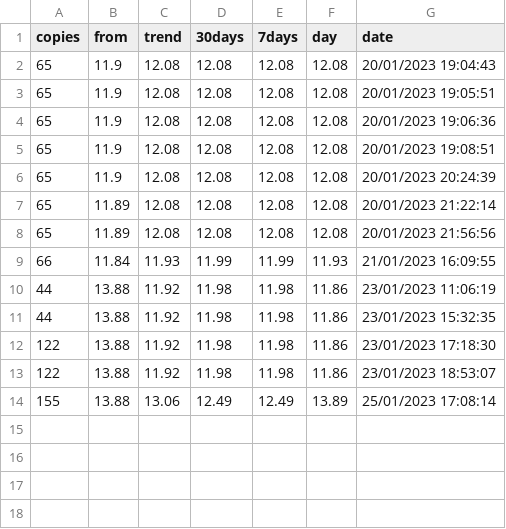
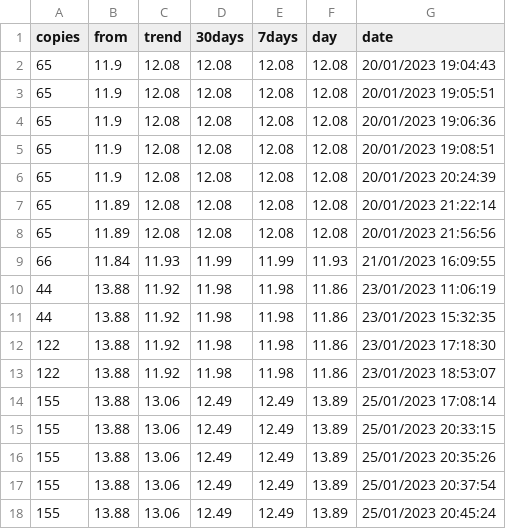
Before and after one commit to fjsaezm/cardStock, a CSV file: data/Tyrranax-Rex.csv, drawn as a sheet.

```diff
--- a/data/Tyrranax-Rex.csv
+++ b/data/Tyrranax-Rex.csv
@@ -14 +14,5 @@ copies,from,trend,30days,7days,day,date
 155,13.88,13.06,12.49,12.49,13.89,25/01/2023 17:08:14
+155,13.88,13.06,12.49,12.49,13.89,25/01/2023 20:33:15
+155,13.88,13.06,12.49,12.49,13.89,25/01/2023 20:35:26
+155,13.88,13.06,12.49,12.49,13.89,25/01/2023 20:37:54
+155,13.88,13.06,12.49,12.49,13.89,25/01/2023 20:45:24
```
Also changed, not shown: data/Blackcleave-Cliffs.csv, data/Copperline-Gorge.csv, 10 other files.
